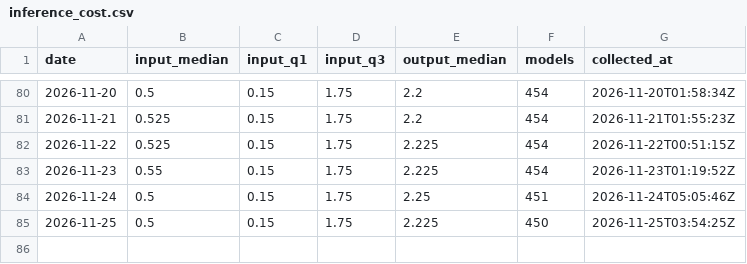
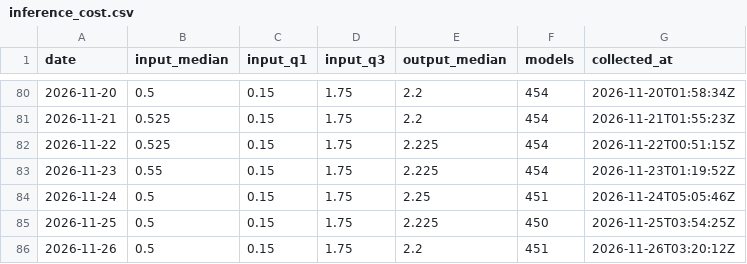
Before and after one commit to domsapporo-sudo/suiron, a CSV file: data/inference_cost.csv, drawn as a sheet; only a part is shown, gaps mark what is left out; the diff names each change by its address in the sheet, - before the commit and + after, or states it on an @@ line.

```diff
--- a/data/inference_cost.csv
+++ b/data/inference_cost.csv
+row 86: 2026-11-26 | 0.5 | 0.15 | 1.75 | 2.2 | 451 | 2026-11-26T03:20:12Z
```
Also changed, not shown: 2 other files.
